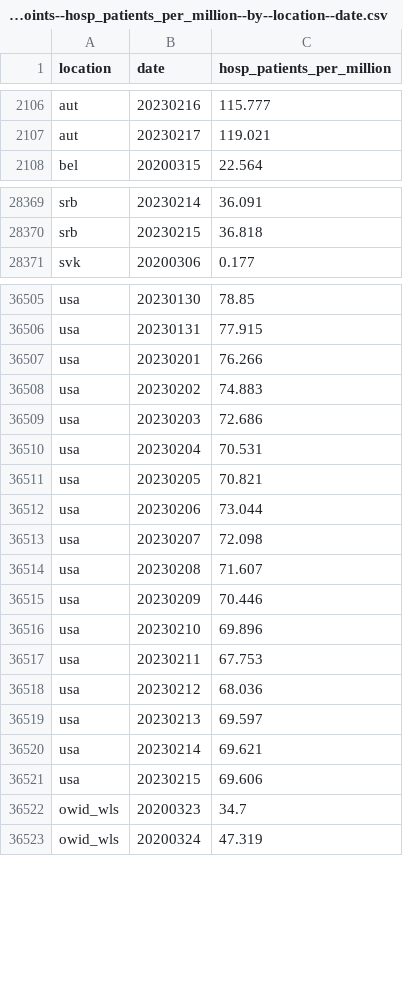
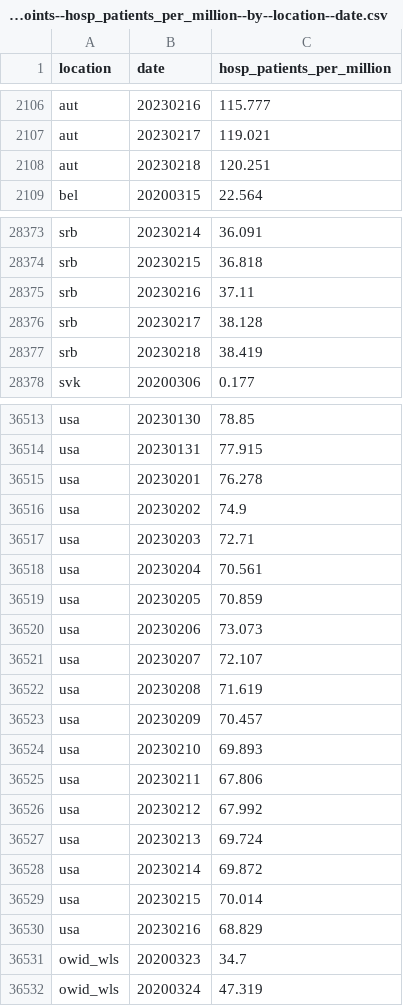
Before and after one commit to open-numbers/ddf--owid--covid_19, a CSV file: ddf--datapoints--hosp_patients_per_million--by--location--date.csv, drawn as a sheet; only a part is shown, gaps mark what is left out; the diff covers the shown part only.

```diff
--- a/ddf--datapoints--hosp_patients_per_million--by--location--date.csv
+++ b/ddf--datapoints--hosp_patients_per_million--by--location--date.csv
@@ -2107,2 +2107,3 @@ aut,20230216,115.777
 aut,20230217,119.021
+aut,20230218,120.251
 bel,20200315,22.564
@@ -28370,2 +28374,5 @@ srb,20230214,36.091
 srb,20230215,36.818
+srb,20230216,37.11
+srb,20230217,38.128
+srb,20230218,38.419
 svk,20200306,0.177
@@ -36506,17 +36514,18 @@ usa,20230130,78.85
 usa,20230131,77.915
-usa,20230201,76.266
-usa,20230202,74.883
-usa,20230203,72.686
-usa,20230204,70.531
-usa,20230205,70.821
-usa,20230206,73.044
-usa,20230207,72.098
-usa,20230208,71.607
-usa,20230209,70.446
-usa,20230210,69.896
-usa,20230211,67.753
-usa,20230212,68.036
-usa,20230213,69.597
-usa,20230214,69.621
-usa,20230215,69.606
+usa,20230201,76.278
+usa,20230202,74.9
+usa,20230203,72.71
+usa,20230204,70.561
+usa,20230205,70.859
+usa,20230206,73.073
+usa,20230207,72.107
+usa,20230208,71.619
+usa,20230209,70.457
+usa,20230210,69.893
+usa,20230211,67.806
+usa,20230212,67.992
+usa,20230213,69.724
+usa,20230214,69.872
+usa,20230215,70.014
+usa,20230216,68.829
 owid_wls,20200323,34.7
```
Also changed, not shown: 4 added rows and 60 edited cells elsewhere in this file, ddf--datapoints--icu_patients_per_million--by--location--date.csv, ddf--datapoints--total_boosters--by--location--date.csv, 33 other files.
